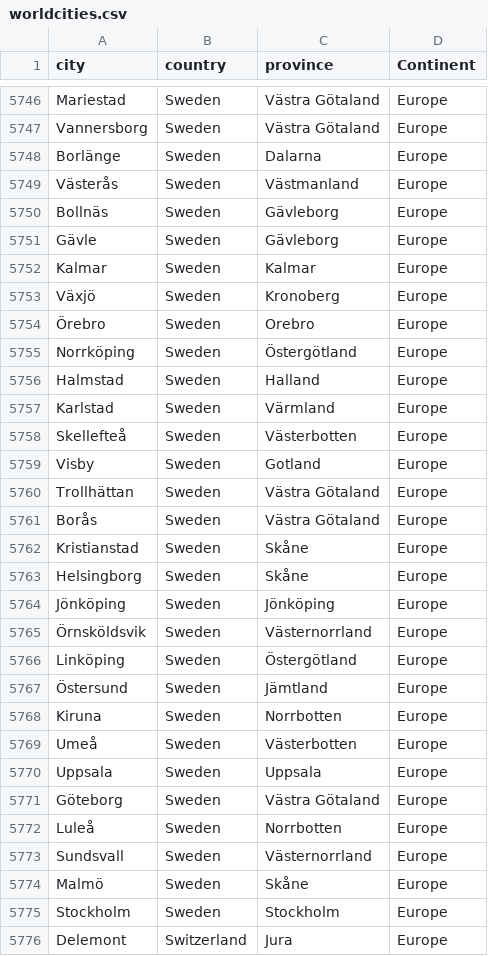
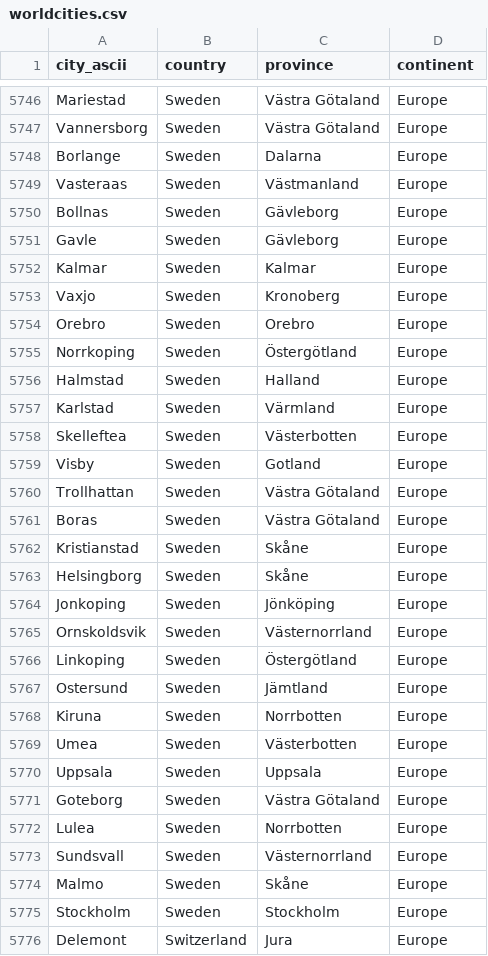
Before and after one commit to ferrithemaker/Jumble, a CSV file: twitter-worldmap/worldcities.csv, drawn as a sheet; only a part is shown, gaps mark what is left out; the diff covers the shown part only.

Commit message:
ascii cities

```diff
--- a/twitter-worldmap/worldcities.csv
+++ b/twitter-worldmap/worldcities.csv
@@ -1 +1 @@
-city,country,province,Continent
+city_ascii,country,province,continent
@@ -5747,29 +5747,29 @@ Mariestad,Sweden,Västra Götaland,Europe
 Vannersborg,Sweden,Västra Götaland,Europe
-Borlänge,Sweden,Dalarna,Europe
-Västerås,Sweden,Västmanland,Europe
-Bollnäs,Sweden,Gävleborg,Europe
-Gävle,Sweden,Gävleborg,Europe
+Borlange,Sweden,Dalarna,Europe
+Vasteraas,Sweden,Västmanland,Europe
+Bollnas,Sweden,Gävleborg,Europe
+Gavle,Sweden,Gävleborg,Europe
 Kalmar,Sweden,Kalmar,Europe
-Växjö,Sweden,Kronoberg,Europe
-Örebro,Sweden,Orebro,Europe
-Norrköping,Sweden,Östergötland,Europe
+Vaxjo,Sweden,Kronoberg,Europe
+Orebro,Sweden,Orebro,Europe
+Norrkoping,Sweden,Östergötland,Europe
 Halmstad,Sweden,Halland,Europe
 Karlstad,Sweden,Värmland,Europe
-Skellefteå,Sweden,Västerbotten,Europe
+Skelleftea,Sweden,Västerbotten,Europe
 Visby,Sweden,Gotland,Europe
-Trollhättan,Sweden,Västra Götaland,Europe
-Borås,Sweden,Västra Götaland,Europe
+Trollhattan,Sweden,Västra Götaland,Europe
+Boras,Sweden,Västra Götaland,Europe
 Kristianstad,Sweden,Skåne,Europe
 Helsingborg,Sweden,Skåne,Europe
-Jönköping,Sweden,Jönköping,Europe
-Örnsköldsvik,Sweden,Västernorrland,Europe
-Linköping,Sweden,Östergötland,Europe
-Östersund,Sweden,Jämtland,Europe
+Jonkoping,Sweden,Jönköping,Europe
+Ornskoldsvik,Sweden,Västernorrland,Europe
+Linkoping,Sweden,Östergötland,Europe
+Ostersund,Sweden,Jämtland,Europe
 Kiruna,Sweden,Norrbotten,Europe
-Umeå,Sweden,Västerbotten,Europe
+Umea,Sweden,Västerbotten,Europe
 Uppsala,Sweden,Uppsala,Europe
-Göteborg,Sweden,Västra Götaland,Europe
-Luleå,Sweden,Norrbotten,Europe
+Goteborg,Sweden,Västra Götaland,Europe
+Lulea,Sweden,Norrbotten,Europe
 Sundsvall,Sweden,Västernorrland,Europe
-Malmö,Sweden,Skåne,Europe
+Malmo,Sweden,Skåne,Europe
 Stockholm,Sweden,Stockholm,Europe
```
Also changed, not shown: 104 edited cells elsewhere in this file.
